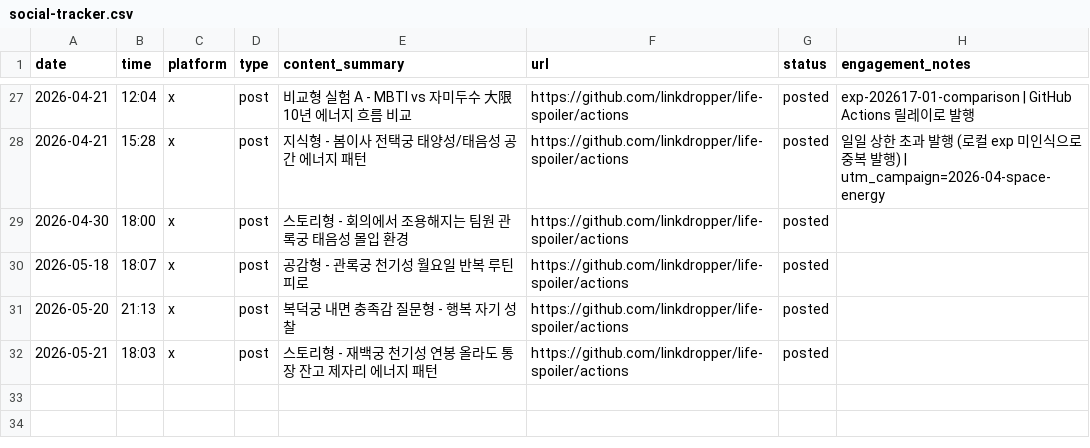
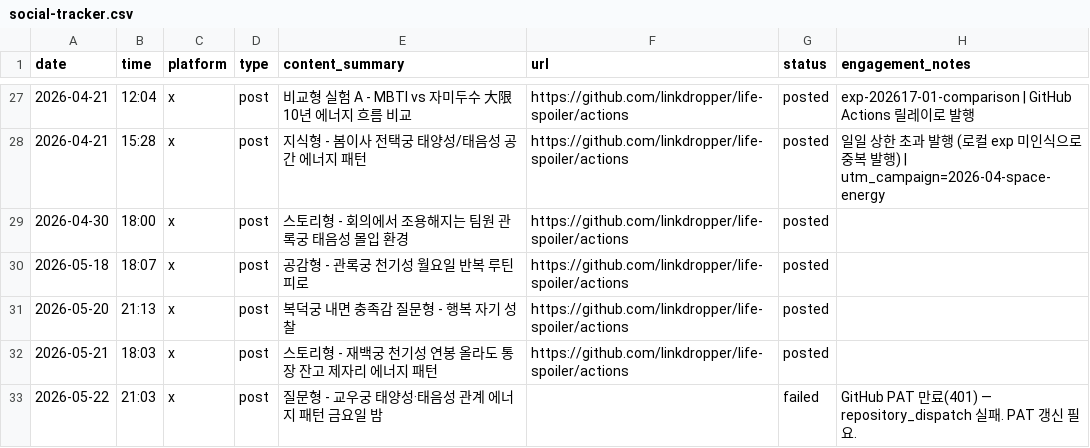
Before and after one commit to LinkDropper/life-spoiler, a CSV file: docs/social-tracker.csv, drawn as a sheet; only a part is shown, gaps mark what is left out.

```diff
--- a/docs/social-tracker.csv
+++ b/docs/social-tracker.csv
@@ -32 +32,2 @@ date,time,platform,type,content_summary,url,status,engagement_notes
 2026-05-21,18:03,x,post,스토리형 - 재백궁 천기성 연봉 올라도 통장 잔고 제자리 에너지 패턴,https://github.com/linkdropper/life-spoiler/actions,posted,
+2026-05-22,21:03,x,post,질문형 - 교우궁 태양성·태음성 관계 에너지 패턴 금요일 밤,,failed,GitHub PAT 만료(401) — repository_dispatch 실패. PAT 갱신 필요.
```
Also changed, not shown: 1 other file.
